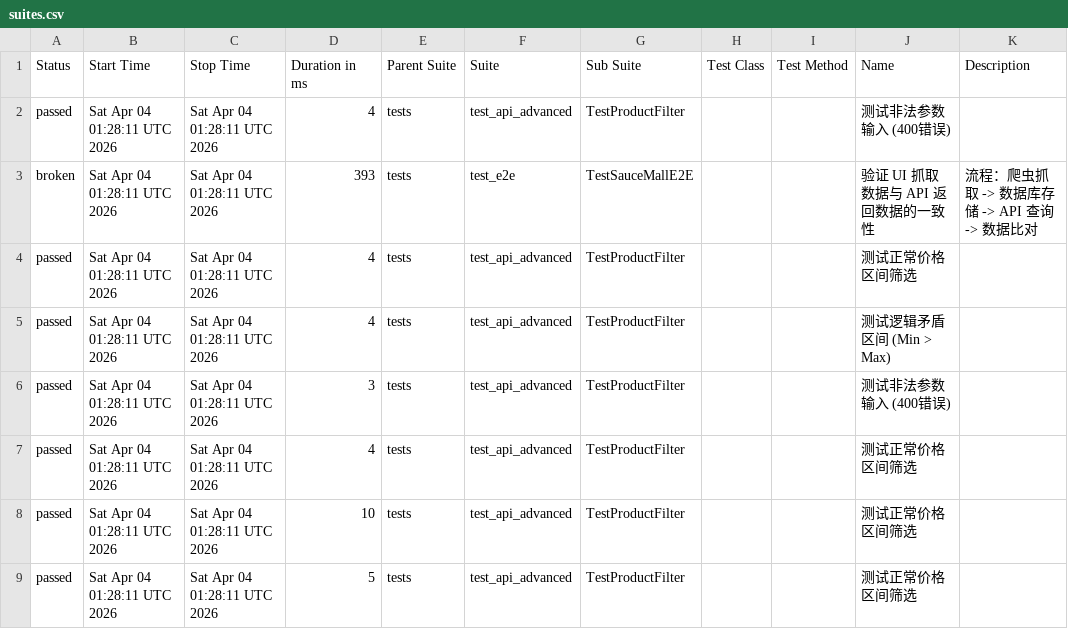
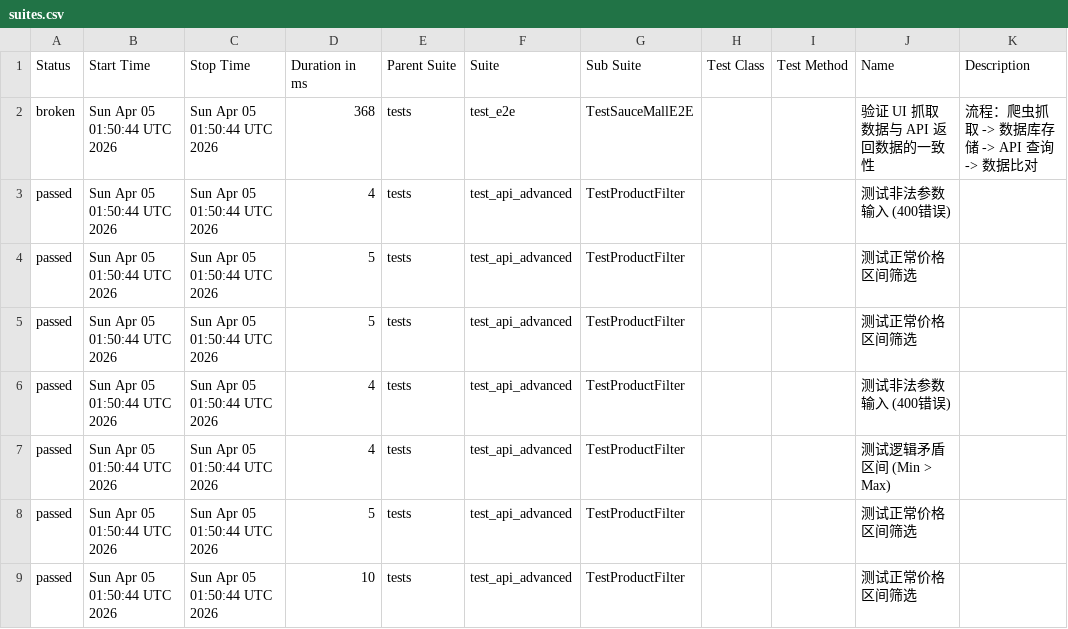
Before and after one commit to Junx20710/SauceMall-Monitor, a CSV file: data/suites.csv, drawn as a sheet.

Commit message:
Deploying to gh-pages from @ Junx20710/SauceMall-Monitor@1caa9ab313e35e4c0f4a30c7490494abbd996b5e 🚀

```diff
--- a/data/suites.csv
+++ b/data/suites.csv
@@ -1,9 +1,9 @@
 "Status","Start Time","Stop Time","Duration in ms","Parent Suite","Suite","Sub Suite","Test Class","Test Method","Name","Description"
-"passed","Sat Apr 04 01:28:11 UTC 2026","Sat Apr 04 01:28:11 UTC 2026","4","tests","test_api_advanced","TestProductFilter","","","测试非法参数输入 (400错误)",""
-"broken","Sat Apr 04 01:28:11 UTC 2026","Sat Apr 04 01:28:11 UTC 2026","393","tests","test_e2e","TestSauceMallE2E","","","验证 UI 抓取数据与 API 返回数据的一致性","流程：爬虫抓取 -> 数据库存储 -> API 查询 -> 数据比对"
-"passed","Sat Apr 04 01:28:11 UTC 2026","Sat Apr 04 01:28:11 UTC 2026","4","tests","test_api_advanced","TestProductFilter","","","测试正常价格区间筛选",""
-"passed","Sat Apr 04 01:28:11 UTC 2026","Sat Apr 04 01:28:11 UTC 2026","4","tests","test_api_advanced","TestProductFilter","","","测试逻辑矛盾区间 (Min > Max)",""
-"passed","Sat Apr 04 01:28:11 UTC 2026","Sat Apr 04 01:28:11 UTC 2026","3","tests","test_api_advanced","TestProductFilter","","","测试非法参数输入 (400错误)",""
-"passed","Sat Apr 04 01:28:11 UTC 2026","Sat Apr 04 01:28:11 UTC 2026","4","tests","test_api_advanced","TestProductFilter","","","测试正常价格区间筛选",""
-"passed","Sat Apr 04 01:28:11 UTC 2026","Sat Apr 04 01:28:11 UTC 2026","10","tests","test_api_advanced","TestProductFilter","","","测试正常价格区间筛选",""
-"passed","Sat Apr 04 01:28:11 UTC 2026","Sat Apr 04 01:28:11 UTC 2026","5","tests","test_api_advanced","TestProductFilter","","","测试正常价格区间筛选",""
+"broken","Sun Apr 05 01:50:44 UTC 2026","Sun Apr 05 01:50:44 UTC 2026","368","tests","test_e2e","TestSauceMallE2E","","","验证 UI 抓取数据与 API 返回数据的一致性","流程：爬虫抓取 -> 数据库存储 -> API 查询 -> 数据比对"
+"passed","Sun Apr 05 01:50:44 UTC 2026","Sun Apr 05 01:50:44 UTC 2026","4","tests","test_api_advanced","TestProductFilter","","","测试非法参数输入 (400错误)",""
+"passed","Sun Apr 05 01:50:44 UTC 2026","Sun Apr 05 01:50:44 UTC 2026","5","tests","test_api_advanced","TestProductFilter","","","测试正常价格区间筛选",""
+"passed","Sun Apr 05 01:50:44 UTC 2026","Sun Apr 05 01:50:44 UTC 2026","5","tests","test_api_advanced","TestProductFilter","","","测试正常价格区间筛选",""
+"passed","Sun Apr 05 01:50:44 UTC 2026","Sun Apr 05 01:50:44 UTC 2026","4","tests","test_api_advanced","TestProductFilter","","","测试非法参数输入 (400错误)",""
+"passed","Sun Apr 05 01:50:44 UTC 2026","Sun Apr 05 01:50:44 UTC 2026","4","tests","test_api_advanced","TestProductFilter","","","测试逻辑矛盾区间 (Min > Max)",""
+"passed","Sun Apr 05 01:50:44 UTC 2026","Sun Apr 05 01:50:44 UTC 2026","5","tests","test_api_advanced","TestProductFilter","","","测试正常价格区间筛选",""
+"passed","Sun Apr 05 01:50:44 UTC 2026","Sun Apr 05 01:50:44 UTC 2026","10","tests","test_api_advanced","TestProductFilter","","","测试正常价格区间筛选",""
```
Also changed, not shown: 35 other files.
